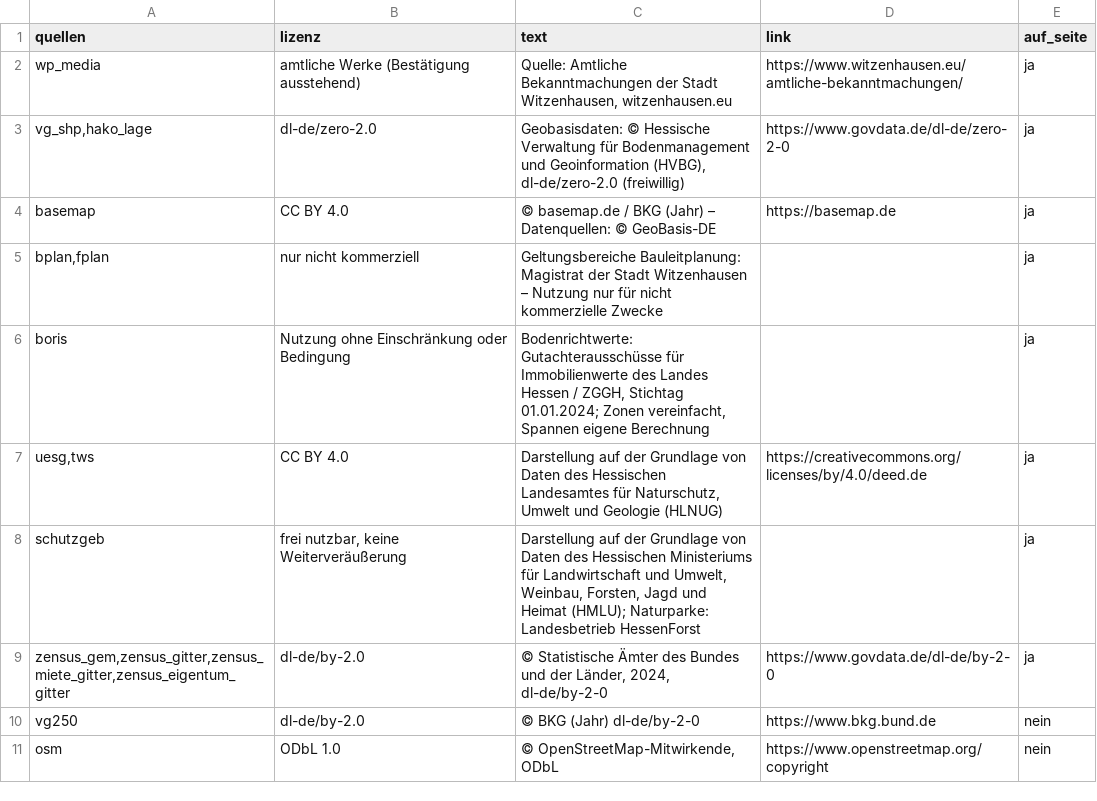
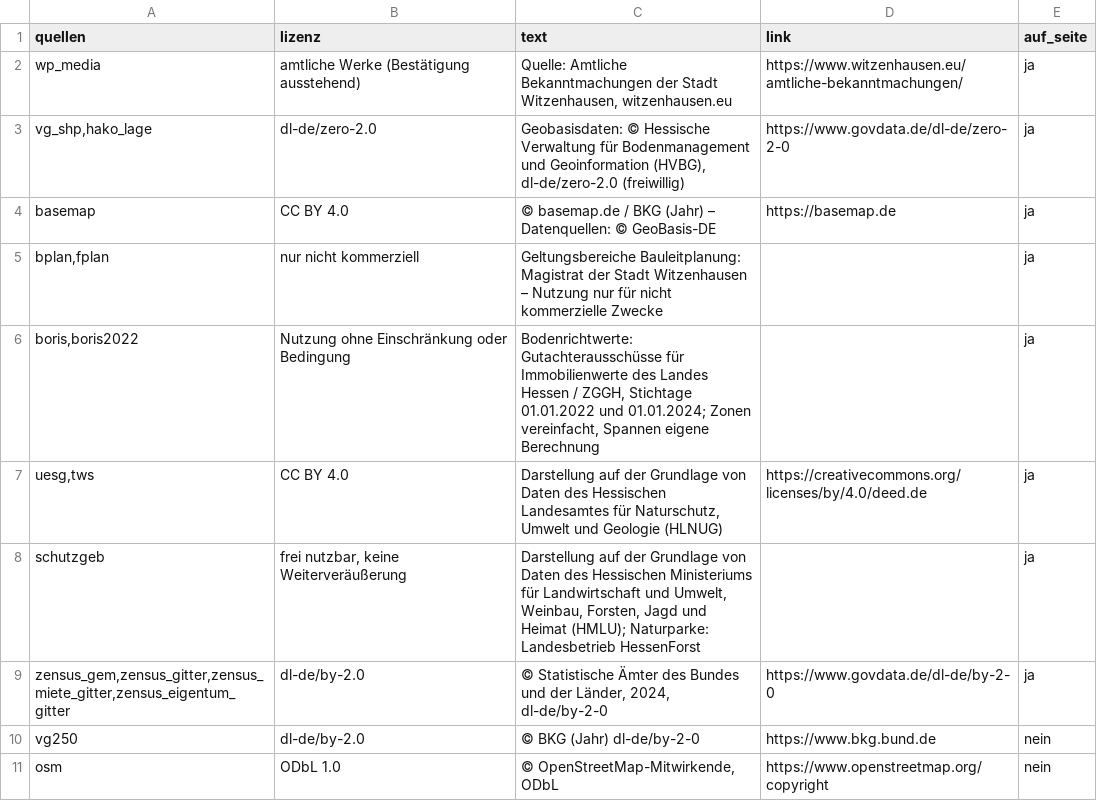
Before and after one commit to isabell-rzepecki/wiz-stadtmonitor, a TSV file: data/attribution.tsv, drawn as a sheet; only a part is shown.

```diff
--- a/data/attribution.tsv
+++ b/data/attribution.tsv
@@ -5,3 +5,3 @@ basemap	CC BY 4.0	© basemap.de / BKG (Jahr) – Datenquellen: © GeoBasis-DE	ht
 bplan,fplan	nur nicht kommerziell	Geltungsbereiche Bauleitplanung: Magistrat der Stadt Witzenhausen – Nutzung nur für nicht kommerzielle Zwecke		ja
-boris	Nutzung ohne Einschränkung oder Bedingung	Bodenrichtwerte: Gutachterausschüsse für Immobilienwerte des Landes Hessen / ZGGH, Stichtag 01.01.2024; Zonen vereinfacht, Spannen eigene Berechnung		ja
+boris,boris2022	Nutzung ohne Einschränkung oder Bedingung	Bodenrichtwerte: Gutachterausschüsse für Immobilienwerte des Landes Hessen / ZGGH, Stichtage 01.01.2022 und 01.01.2024; Zonen vereinfacht, Spannen eigene Berechnung		ja
 uesg,tws	CC BY 4.0	Darstellung auf der Grundlage von Daten des Hessischen Landesamtes für Naturschutz, Umwelt und Geologie (HLNUG)	https://creativecommons.org/licenses/by/4.0/deed.de	ja
```
Also changed, not shown: data/quellen_register.tsv, 14 other files.
